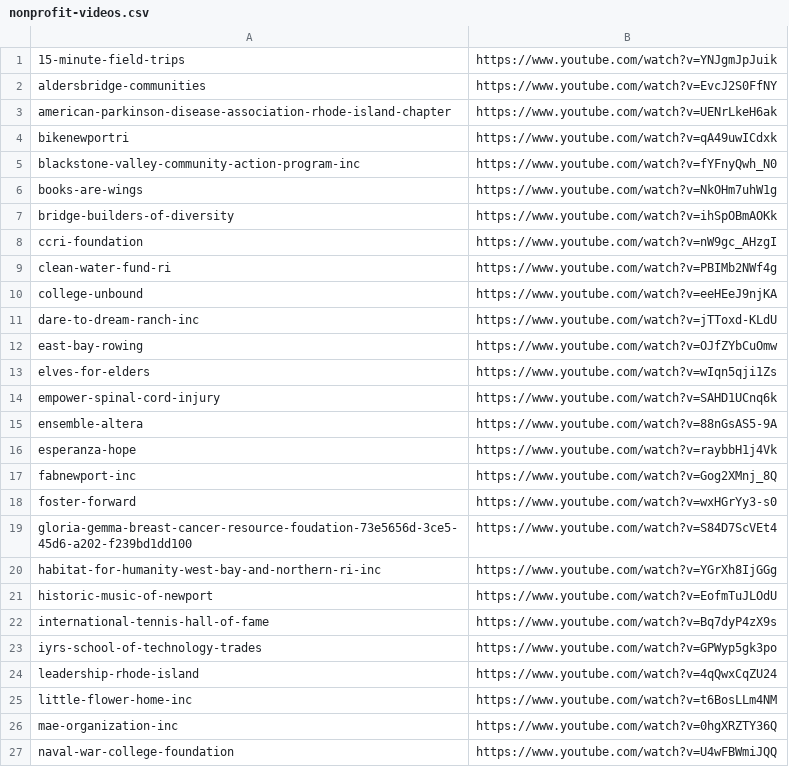
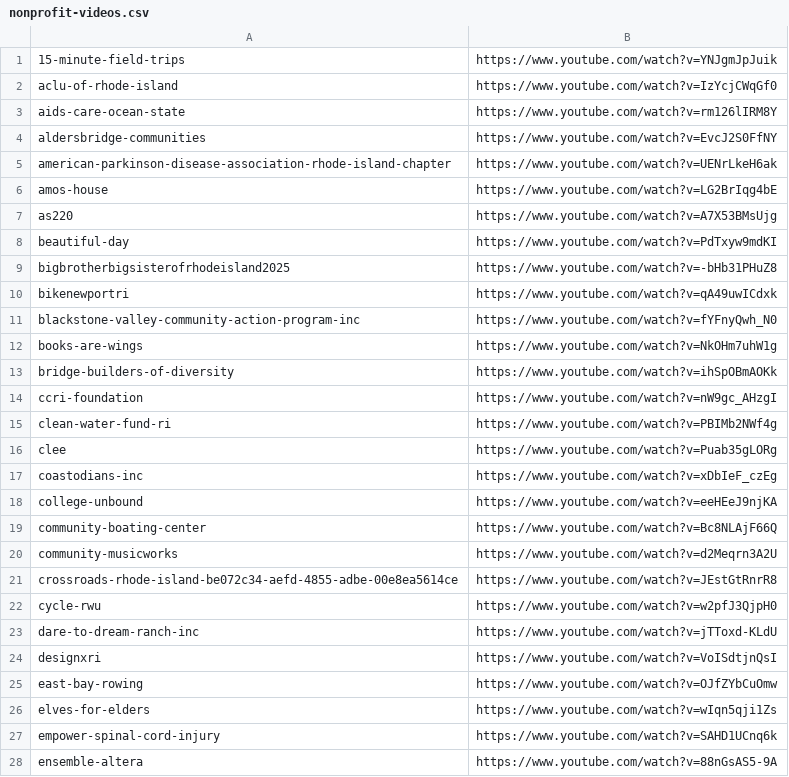
Before and after one commit to taiscoding/401gives, a CSV file: data/nonprofit-videos.csv, drawn as a sheet; only a part is shown; the shorter side is filled out with more unchanged rows; the diff covers the shown part only.

```diff
--- a/data/nonprofit-videos.csv
+++ b/data/nonprofit-videos.csv
@@ -1,4 +1,10 @@
 15-minute-field-trips,https://www.youtube.com/watch?v=YNJgmJpJuik
+aclu-of-rhode-island,https://www.youtube.com/watch?v=IzYcjCWqGf0
+aids-care-ocean-state,https://www.youtube.com/watch?v=rm126lIRM8Y
 aldersbridge-communities,https://www.youtube.com/watch?v=EvcJ2S0FfNY
 american-parkinson-disease-association-rhode-island-chapter,https://www.youtube.com/watch?v=UENrLkeH6ak
+amos-house,https://www.youtube.com/watch?v=LG2BrIqg4bE
+as220,https://www.youtube.com/watch?v=A7X53BMsUjg
+beautiful-day,https://www.youtube.com/watch?v=PdTxyw9mdKI
+bigbrotherbigsisterofrhodeisland2025,https://www.youtube.com/watch?v=-bHb31PHuZ8
 bikenewportri,https://www.youtube.com/watch?v=qA49uwICdxk
@@ -9,4 +15,11 @@ ccri-foundation,https://www.youtube.com/watch?v=nW9gc_AHzgI
 clean-water-fund-ri,https://www.youtube.com/watch?v=PBIMb2NWf4g
+clee,https://www.youtube.com/watch?v=Puab35gLORg
+coastodians-inc,https://www.youtube.com/watch?v=xDbIeF_czEg
 college-unbound,https://www.youtube.com/watch?v=eeHEeJ9njKA
+community-boating-center,https://www.youtube.com/watch?v=Bc8NLAjF66Q
+community-musicworks,https://www.youtube.com/watch?v=d2Meqrn3A2U
+crossroads-rhode-island-be072c34-aefd-4855-adbe-00e8ea5614ce,https://www.youtube.com/watch?v=JEstGtRnrR8
+cycle-rwu,https://www.youtube.com/watch?v=w2pfJ3QjpH0
 dare-to-dream-ranch-inc,https://www.youtube.com/watch?v=jTToxd-KLdU
+designxri,https://www.youtube.com/watch?v=VoISdtjnQsI
 east-bay-rowing,https://www.youtube.com/watch?v=OJfZYbCuOmw
```
Also changed, not shown: 35 added rows elsewhere in this file.
